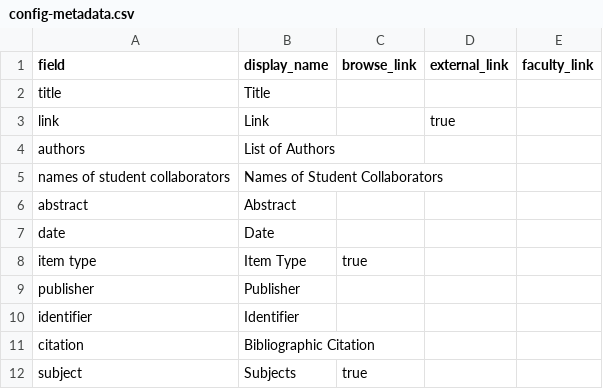
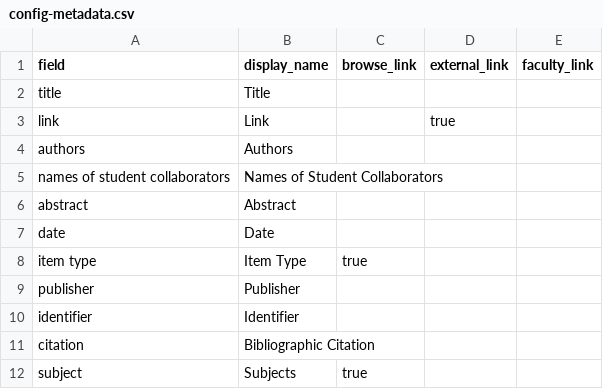
Before and after one commit to bfiliks/celebrating-faculty-scholarship-2024, a CSV file: _data/config-metadata.csv, drawn as a sheet.

Commit message:
Update config-metadata.csv

```diff
--- a/_data/config-metadata.csv
+++ b/_data/config-metadata.csv
@@ -3,3 +3,3 @@ title,Title,
 link,Link,,true
-authors,List of Authors,
+authors,Authors,
 names of student collaborators,Names of Student Collaborators,
```
